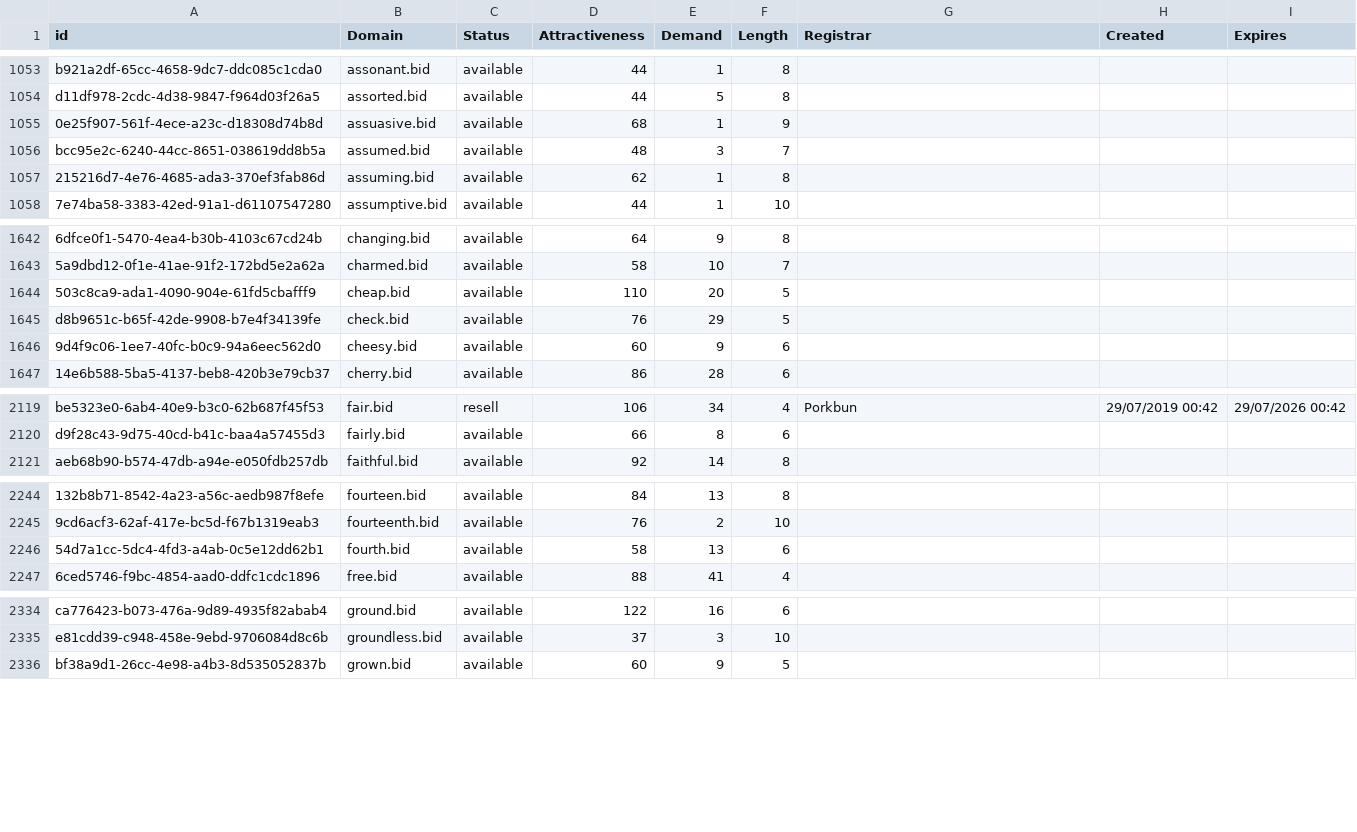
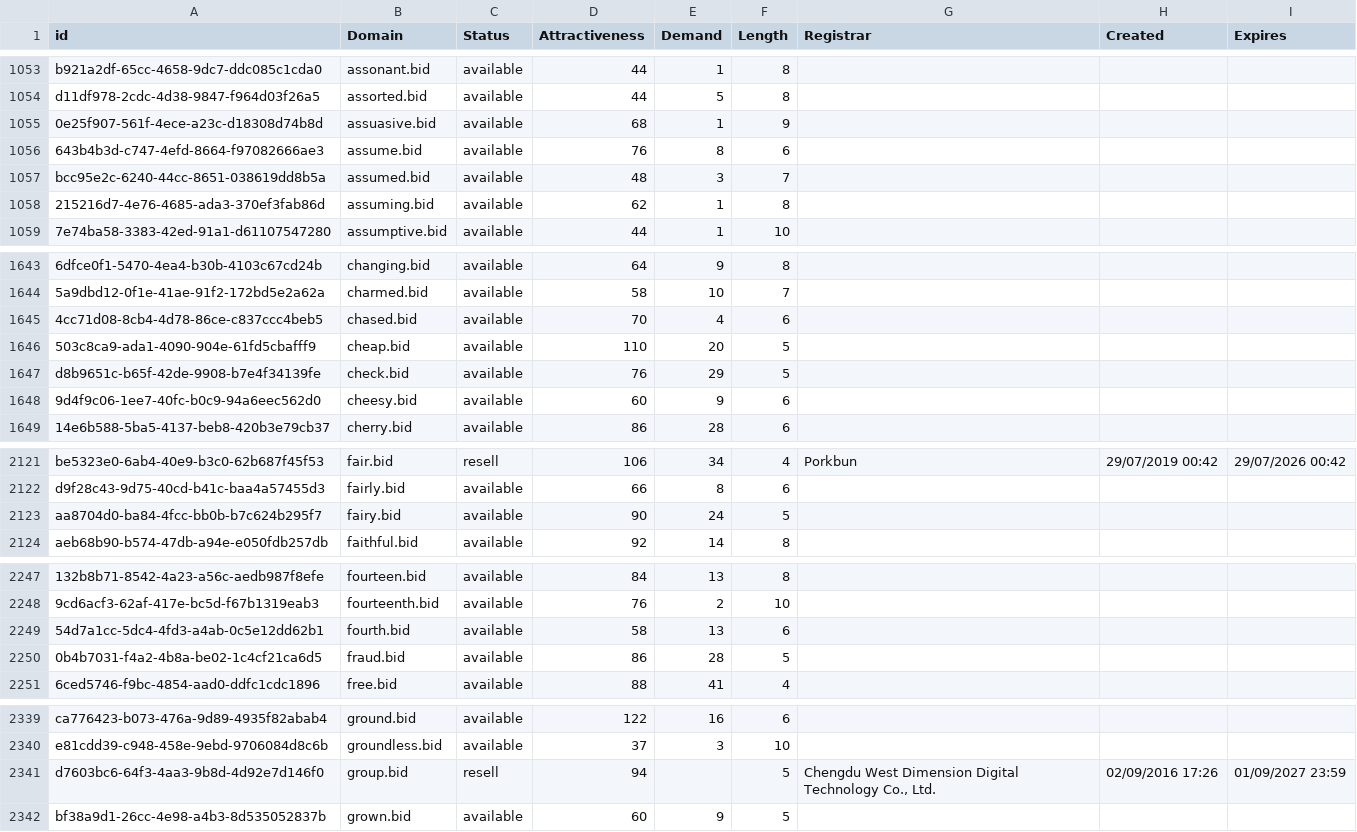
Before and after one commit to UniqueDomains/bid-oneword-domains, a CSV file: bid.csv, drawn as a sheet; only a part is shown, gaps mark what is left out; the diff covers the shown part only; the diff names each change by its address in the sheet, - before the commit and + after, or states it on an @@ line.

```diff
--- a/bid.csv
+++ b/bid.csv
+row 1056: 643b4b3d-c747-4efd-8664-f97082666ae3 | assume.bid | available | 76 | 8 | 6
+row 1645: 4cc71d08-8cb4-4d78-86ce-c837ccc4beb5 | chased.bid | available | 70 | 4 | 6
+row 2123: aa8704d0-ba84-4fcc-bb0b-b7c624b295f7 | fairy.bid | available | 90 | 24 | 5
+row 2250: 0b4b7031-f4a2-4b8a-be02-1c4cf21ca6d5 | fraud.bid | available | 86 | 28 | 5
+row 2341: d7603bc6-64f3-4aa3-9b8d-4d92e7d146f0 | group.bid | resell | 94 |  | 5 | Chengdu West Dimension Digital Technology Co., Ltd. | 02/09/2016 17:26 | 01/09/2027 23:59
```
Also changed, not shown: 26 added rows and 2 edited cells elsewhere in this file, 2 other files.
